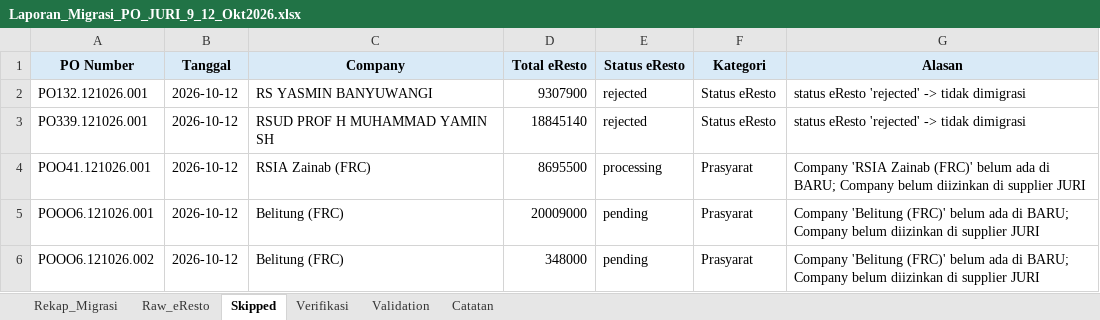
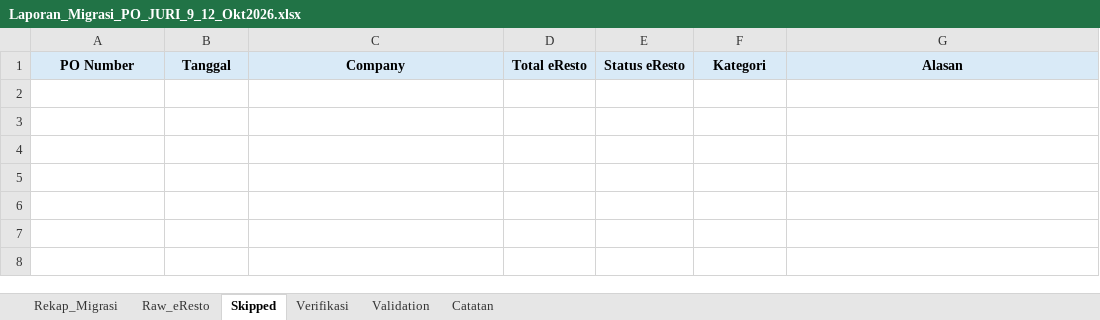
Before and after one commit to Muhayustrid/AutoFetchErestoToERPNext, an Excel workbook: pos_sync/Laporan_Migrasi_PO_JURI_9_12_Okt2026.xlsx, sheet Skipped, drawn as a sheet; values as stored, in another font and other column widths than the file's, no borders; the diff names each change by its address in the sheet, - before the commit and + after, or states it on an @@ line.

Commit message:
chore(laporan): refresh Laporan_Migrasi_PO_JURI_9_12 (terakhir: PO120.131026.002 + audit mapping 14 Okt)

```diff
--- a/pos_sync/Laporan_Migrasi_PO_JURI_9_12_Okt2026.xlsx (sheet Skipped)
+++ b/pos_sync/Laporan_Migrasi_PO_JURI_9_12_Okt2026.xlsx (sheet Skipped)
-row 2: PO132.121026.001 | 2026-10-12 | RS YASMIN BANYUWANGI | 9307900 | rejected | Status eResto | status eResto 'rejected' -> tidak dimigrasi
-row 3: PO339.121026.001 | 2026-10-12 | RSUD PROF H MUHAMMAD YAMIN SH | 18845140 | rejected | Status eResto | status eResto 'rejected' -> tidak dimigrasi
-row 4: POO41.121026.001 | 2026-10-12 | RSIA Zainab (FRC) | 8695500 | processing | Prasyarat | Company 'RSIA Zainab (FRC)' belum ada di BARU; Company belum diizinkan di supplier JURI
-row 5: POOO6.121026.001 | 2026-10-12 | Belitung (FRC) | 20009000 | pending | Prasyarat | Company 'Belitung (FRC)' belum ada di BARU; Company belum diizinkan di supplier JURI
-row 6: POOO6.121026.002 | 2026-10-12 | Belitung (FRC) | 348000 | pending | Prasyarat | Company 'Belitung (FRC)' belum ada di BARU; Company belum diizinkan di supplier JURI
```
Also changed, not shown: sheet Raw_eResto, sheet Rekap_Migrasi, sheet Verifikasi, sheet Validation.
